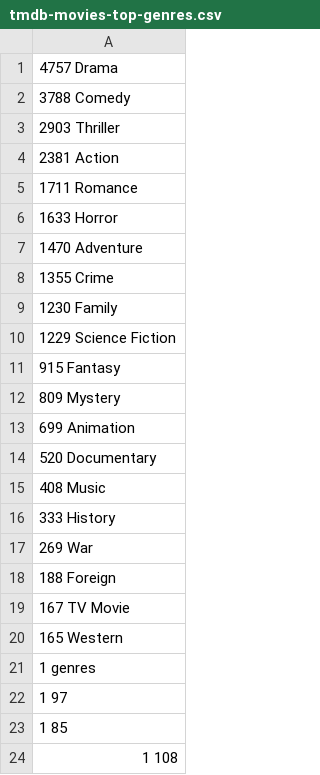
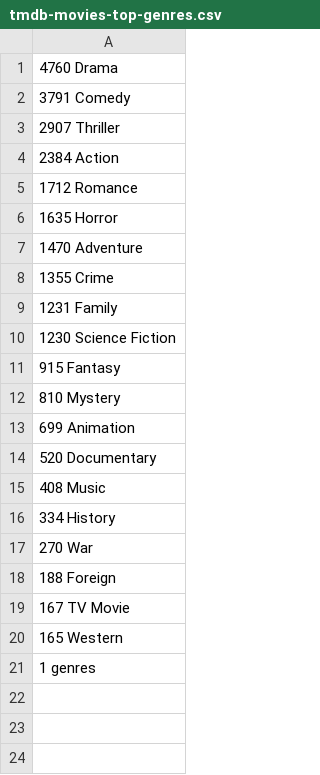
Before and after one commit to brucent2610/DataEngineerCoaching, a CSV file: Projects/Project03/tmdb-movies-top-genres.csv, drawn as a sheet.

Commit message:
+ Project 03: Finished

```diff
--- a/Projects/Project03/tmdb-movies-top-genres.csv
+++ b/Projects/Project03/tmdb-movies-top-genres.csv
@@ -1,13 +1,13 @@
-   4757 Drama
-   3788 Comedy
-   2903 Thriller
-   2381 Action
-   1711 Romance
-   1633 Horror
+   4760 Drama
+   3791 Comedy
+   2907 Thriller
+   2384 Action
+   1712 Romance
+   1635 Horror
    1470 Adventure
    1355 Crime
-   1230 Family
-   1229 Science Fiction
+   1231 Family
+   1230 Science Fiction
     915 Fantasy
-    809 Mystery
+    810 Mystery
     699 Animation
@@ -15,4 +15,4 @@
     408 Music
-    333 History
-    269 War
+    334 History
+    270 War
     188 Foreign
@@ -21,4 +21 @@
       1 genres
-      1 97
-      1 85
-      1 108
```
Also changed, not shown: Projects/Project03/tmdb-movies-average-75.csv, Projects/Project03/tmdb-movies-top-cast.csv, 13 other files.
